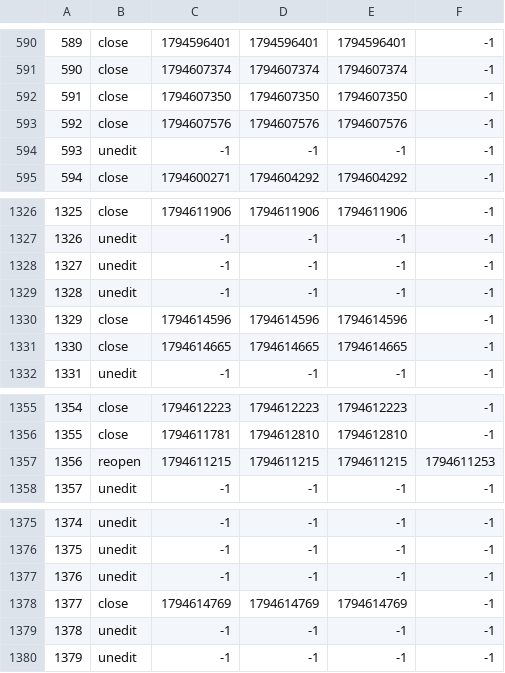
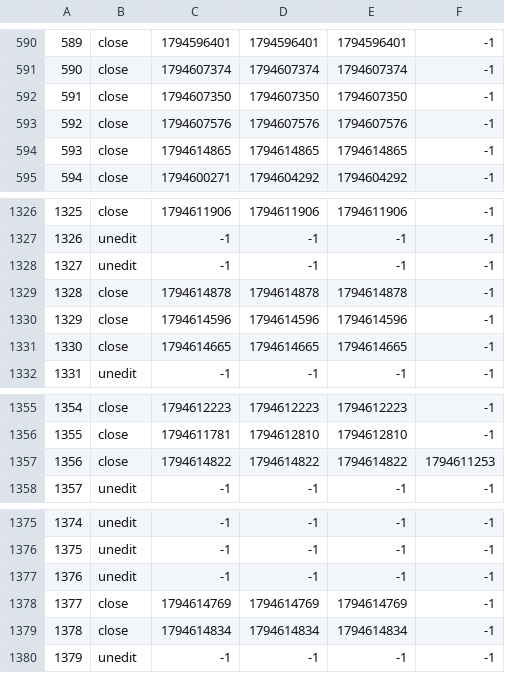
Before and after one commit to TomZernick/24h-Schwimmen-Veranstaltung, a CSV file: Zeitstempel.csv, drawn as a sheet; only a part is shown, gaps mark what is left out.

Commit message:
Exported data

```diff
--- a/Zeitstempel.csv
+++ b/Zeitstempel.csv
@@ -593,3 +593,3 @@
 592, close, 1794607576, 1794607576, 1794607576, -1
-593, unedit, -1, -1, -1, -1
+593, close, 1794614865, 1794614865, 1794614865, -1
 594, close, 1794600271, 1794604292, 1794604292, -1
@@ -1328,3 +1328,3 @@
 1327, unedit, -1, -1, -1, -1
-1328, unedit, -1, -1, -1, -1
+1328, close, 1794614878, 1794614878, 1794614878, -1
 1329, close, 1794614596, 1794614596, 1794614596, -1
@@ -1356,3 +1356,3 @@
 1355, close, 1794611781, 1794612810, 1794612810, -1
-1356, reopen, 1794611215, 1794611215, 1794611215, 1794611253
+1356, close, 1794614822, 1794614822, 1794614822, 1794611253
 1357, unedit, -1, -1, -1, -1
@@ -1378,3 +1378,3 @@
 1377, close, 1794614769, 1794614769, 1794614769, -1
-1378, unedit, -1, -1, -1, -1
+1378, close, 1794614834, 1794614834, 1794614834, -1
 1379, unedit, -1, -1, -1, -1
```
